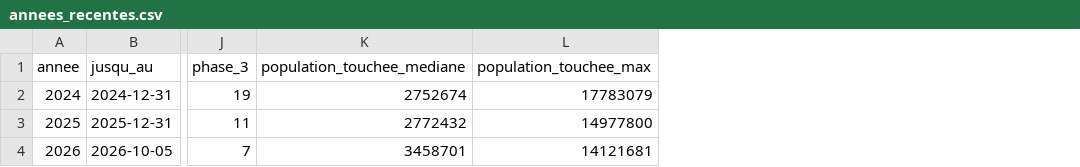
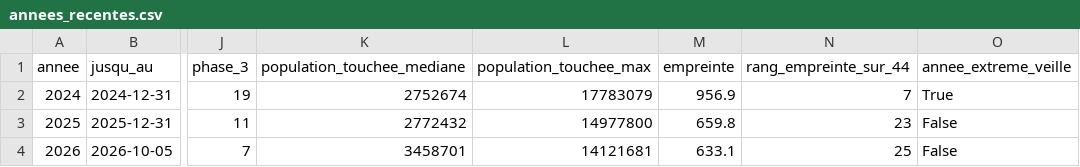
Before and after one commit to laityfaye/ClimaSen, a CSV file: outputs/saisons_recentes/annees_recentes.csv, drawn as a sheet; only a part is shown, gaps mark what is left out; the diff names each change by its address in the sheet, - before the commit and + after, or states it on an @@ line.

```diff
--- a/outputs/saisons_recentes/annees_recentes.csv
+++ b/outputs/saisons_recentes/annees_recentes.csv
+column M (empreinte), rows 2-4: 956.9 | 659.8 | 633.1
+column N (rang_empreinte_sur_44), rows 2-4: 7 | 23 | 25
+column O (annee_extreme_veille), rows 2-4: True | False | False
```
Also changed, not shown: 8 other files.
